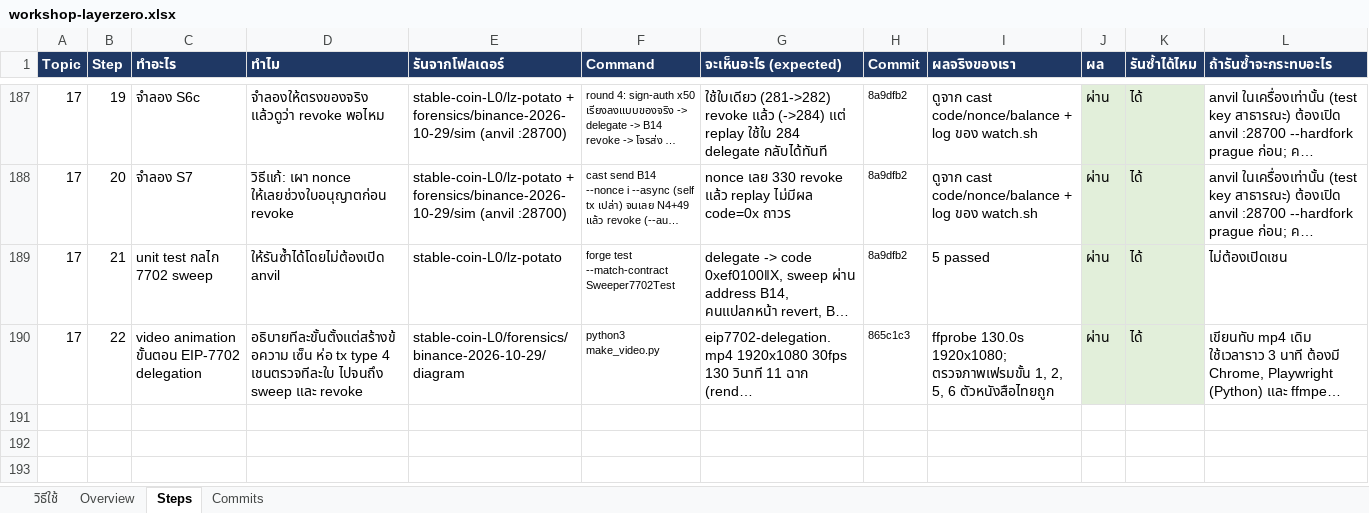
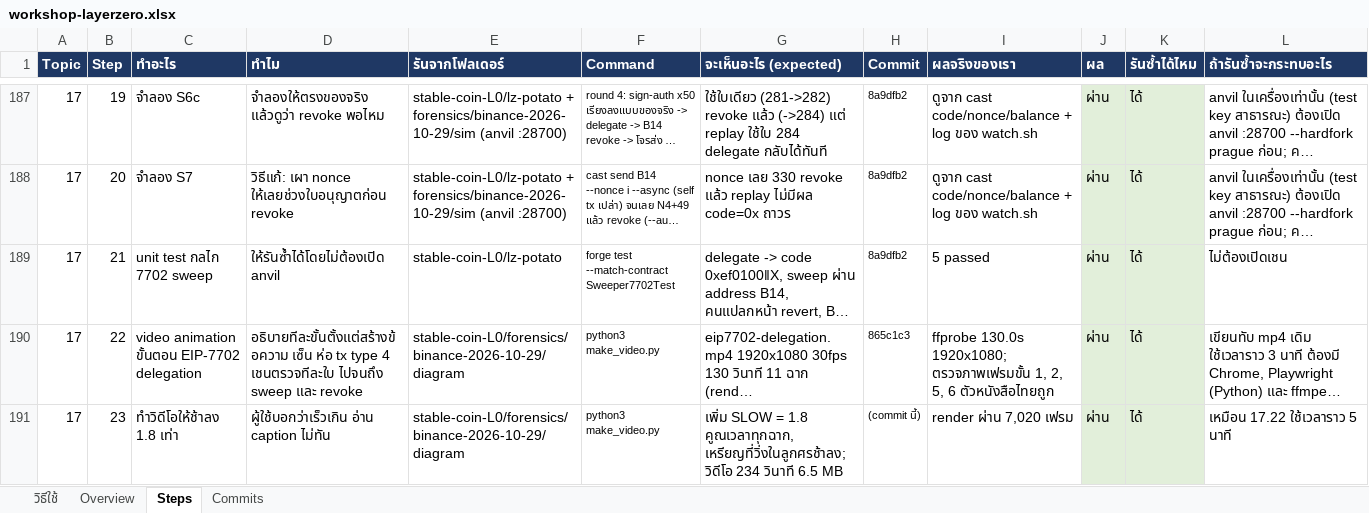
Before and after one commit to kungpotato/stable-coin-L0, an Excel workbook: workshop-layerzero.xlsx, sheet Steps, drawn as a sheet; only a part is shown, gaps mark what is left out; long unchanged cells end in …; values as stored, in another font and other column widths than the file's, no borders; the diff names each change by its address in the sheet, - before the commit and + after, or states it on an @@ line.

```diff
--- a/workshop-layerzero.xlsx (sheet Steps)
+++ b/workshop-layerzero.xlsx (sheet Steps)
+row 191: 17 | 23 | ทำวิดีโอให้ช้าลง 1.8 เท่า | ผู้ใช้บอกว่าเร็วเกิน อ่าน caption ไม่ทัน | stable-coin-L0/forensics/binance-2026-10-29/diagram | python3 make_video.py | เพิ่ม SLOW = 1.8 คูณเวลาทุกฉาก, เหรียญที่วิ่งในลูกศรช้าลง; วิดีโอ 234 วินาที 6.5 MB | (commit นี้) | render ผ่าน 7,020 เฟรม | ผ่าน | ได้ | เหมือน 17.22 ใช้เวลาราว 5 นาที
```
Also changed, not shown: 5 other files.
